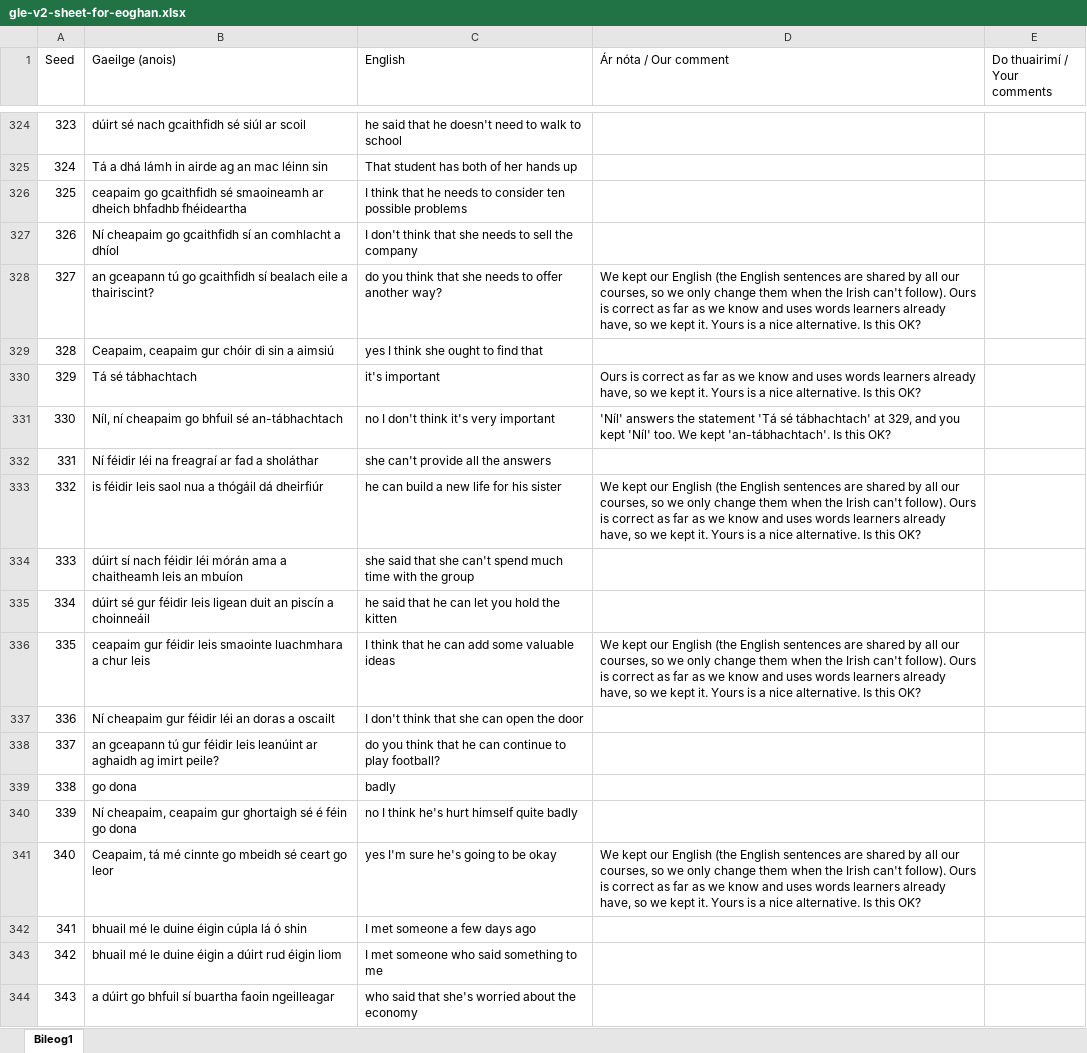
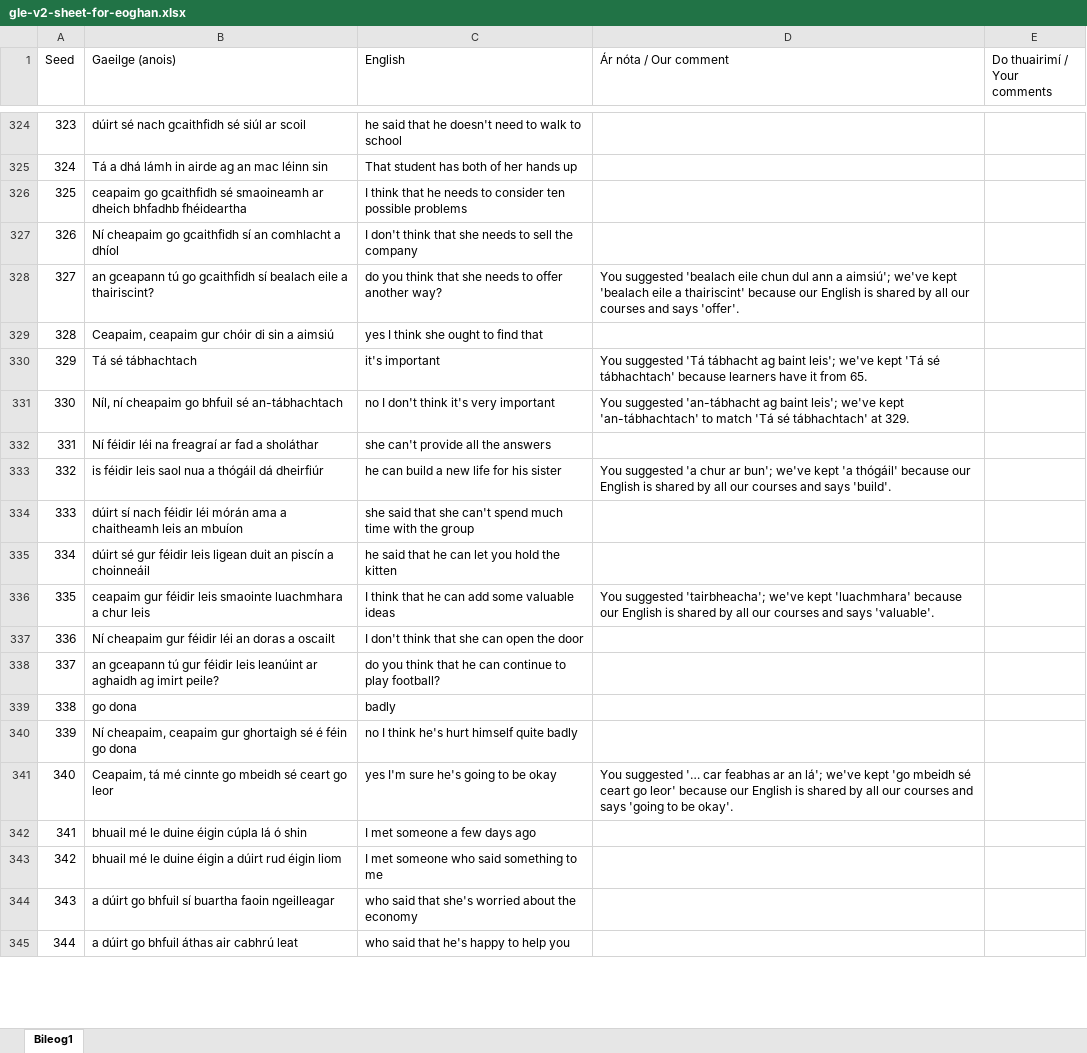
Before and after one commit to thomascassidyzm/ssi-dashboard-v7, an Excel workbook: ops/gle-v2-eoghan-excel-2026-11-16/gle-v2-sheet-for-eoghan.xlsx, sheet Bileog1, drawn as a sheet; only a part is shown, gaps mark what is left out; the shorter side is filled out with more unchanged rows; values as stored, in another font and other column widths than the file's, no cell formats; the diff covers the shown part only; the diff names each change by its address in the sheet, - before the commit and + after, or states it on an @@ line.

```diff
--- a/ops/gle-v2-eoghan-excel-2026-11-16/gle-v2-sheet-for-eoghan.xlsx (sheet Bileog1)
+++ b/ops/gle-v2-eoghan-excel-2026-11-16/gle-v2-sheet-for-eoghan.xlsx (sheet Bileog1)
-D328 (Ár nóta / Our comment): We kept our English (the English sentences are shared by all our courses, so we only change them when the Irish can't follow). Ours is correct as far as we know and uses words learners already have, so we kept it. Yours is a nice alternative. Is this OK?
+D328 (Ár nóta / Our comment): You suggested 'bealach eile chun dul ann a aimsiú'; we've kept 'bealach eile a thairiscint' because our English is shared by all our courses and says 'offer'.
-D330 (Ár nóta / Our comment): Ours is correct as far as we know and uses words learners already have, so we kept it. Yours is a nice alternative. Is this OK?
+D330 (Ár nóta / Our comment): You suggested 'Tá tábhacht ag baint leis'; we've kept 'Tá sé tábhachtach' because learners have it from 65.
-D331 (Ár nóta / Our comment): 'Níl' answers the statement 'Tá sé tábhachtach' at 329, and you kept 'Níl' too. We kept 'an-tábhachtach'. Is this OK?
+D331 (Ár nóta / Our comment): You suggested 'an-tábhacht ag baint leis'; we've kept 'an-tábhachtach' to match 'Tá sé tábhachtach' at 329.
-D333 (Ár nóta / Our comment): We kept our English (the English sentences are shared by all our courses, so we only change them when the Irish can't follow). Ours is correct as far as we know and uses words learners already have, so we kept it. Yours is a nice alternative. Is this OK?
+D333 (Ár nóta / Our comment): You suggested 'a chur ar bun'; we've kept 'a thógáil' because our English is shared by all our courses and says 'build'.
-D336 (Ár nóta / Our comment): We kept our English (the English sentences are shared by all our courses, so we only change them when the Irish can't follow). Ours is correct as far as we know and uses words learners already have, so we kept it. Yours is a nice alternative. Is this OK?
+D336 (Ár nóta / Our comment): You suggested 'tairbheacha'; we've kept 'luachmhara' because our English is shared by all our courses and says 'valuable'.
-D341 (Ár nóta / Our comment): We kept our English (the English sentences are shared by all our courses, so we only change them when the Irish can't follow). Ours is correct as far as we know and uses words learners already have, so we kept it. Yours is a nice alternative. Is this OK?
+D341 (Ár nóta / Our comment): You suggested '… car feabhas ar an lá'; we've kept 'go mbeidh sé ceart go leor' because our English is shared by all our courses and says 'going to be okay'.
```
Also changed, not shown: 361 edited cells elsewhere in this sheet, cell formats, 3 other files.
